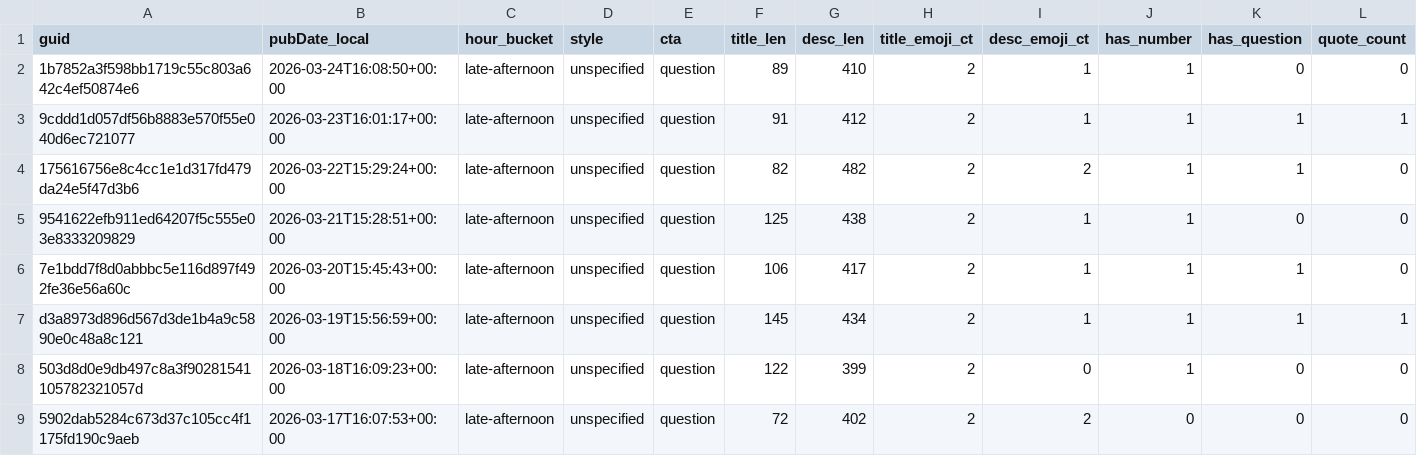
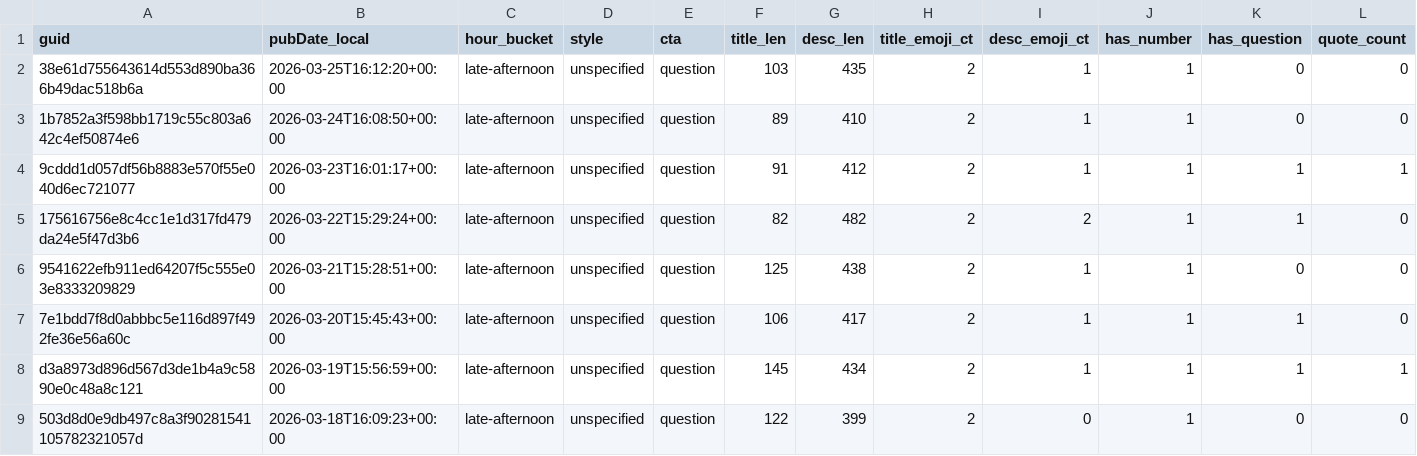
Before and after one commit to nikopastore/scalepilot-autopost, a CSV file: analytics/posts_features.csv, drawn as a sheet; only a part is shown; the shorter side is filled out with more unchanged rows; rows hold the shown columns only; the diff names each change by its address in the sheet, - before the commit and + after, or states it on an @@ line.

Commit message:
analytics: update reports [skip ci]

```diff
--- a/analytics/posts_features.csv
+++ b/analytics/posts_features.csv
+row 2: 38e61d755643614d553d890ba366b49dac518b6a | 2026-03-25T16:12:20+00:00 | late-afternoon | unspecified | question | 103 | 435 | 2 | 1 | 1 | 0 | 0
```
Also changed, not shown: analytics/feature_summary.csv, 2 other files.
